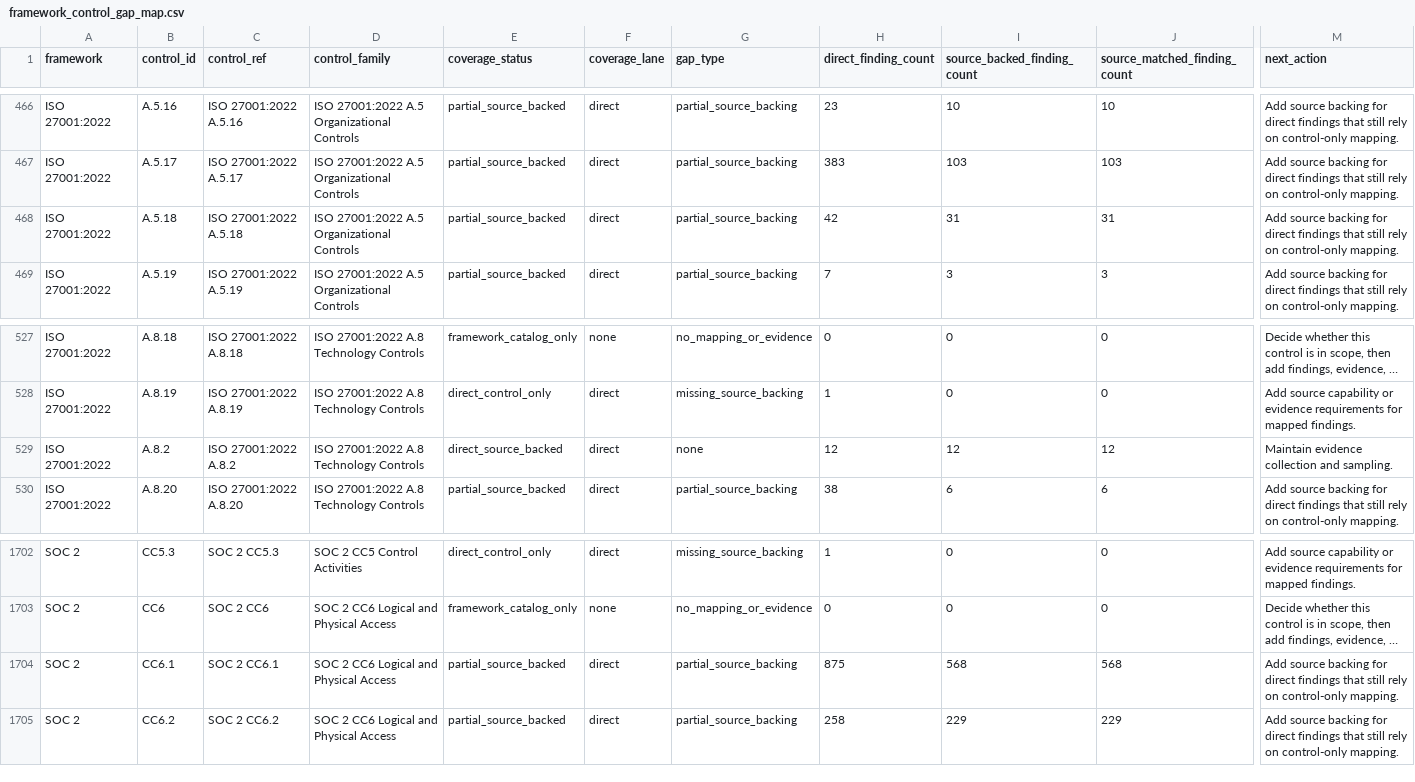
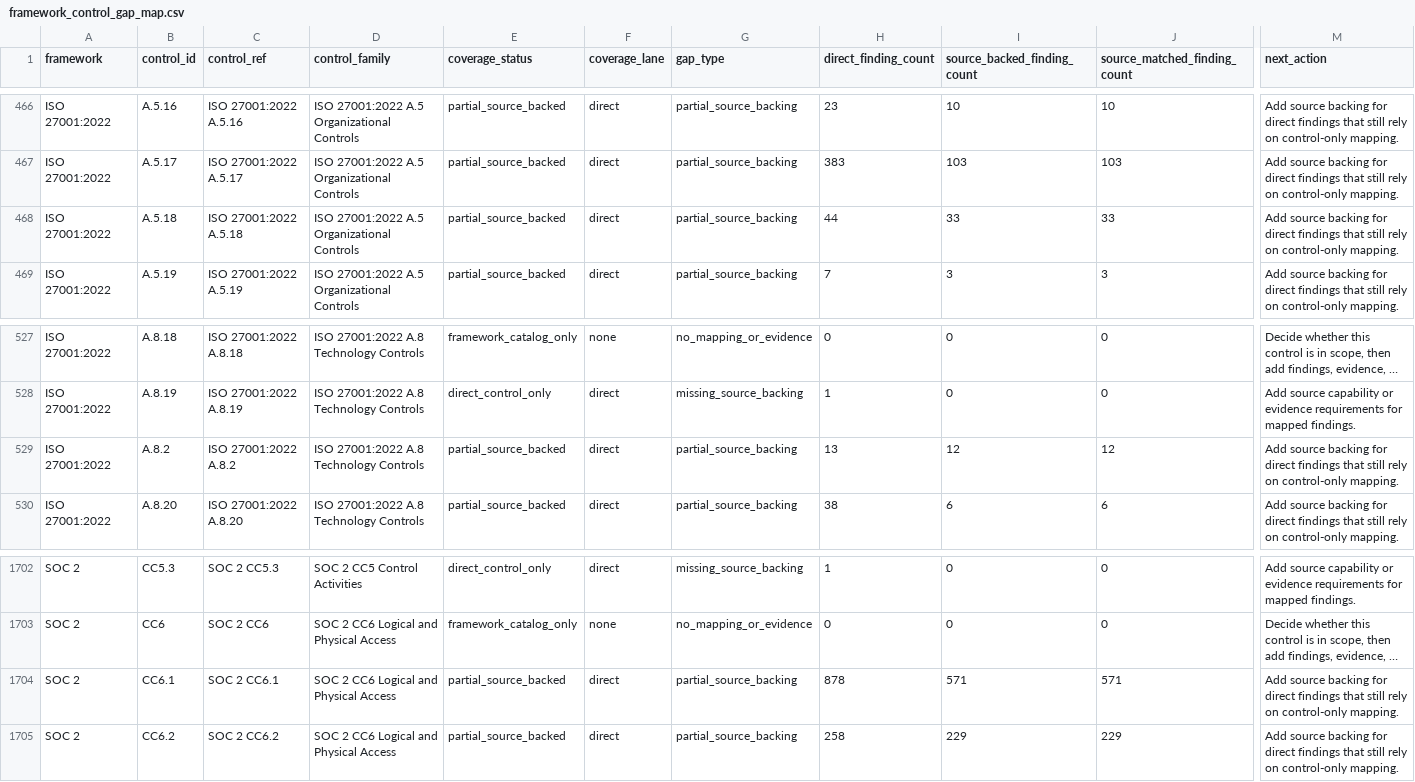
Before and after one commit to writer/cerebro, a CSV file: docs/reference/policy-compliance-mapping/framework_control_gap_map.csv, drawn as a sheet; only a part is shown, gaps mark what is left out; long unchanged cells end in …; the diff names each change by its address in the sheet, - before the commit and + after, or states it on an @@ line.

```diff
--- a/docs/reference/policy-compliance-mapping/framework_control_gap_map.csv
+++ b/docs/reference/policy-compliance-mapping/framework_control_gap_map.csv
-H468 (direct_finding_count): 42
+H468 (direct_finding_count): 44
-I468 (source_backed_finding_count): 31
+I468 (source_backed_finding_count): 33
-J468 (source_matched_finding_count): 31
+J468 (source_matched_finding_count): 33
-E529 (coverage_status): direct_source_backed
+E529 (coverage_status): partial_source_backed
-G529 (gap_type): none
+G529 (gap_type): partial_source_backing
-H529 (direct_finding_count): 12
+H529 (direct_finding_count): 13
-M529 (next_action): Maintain evidence collection and sampling.
+M529 (next_action): Add source backing for direct findings that still rely on control-only mapping.
-H1704 (direct_finding_count): 875
+H1704 (direct_finding_count): 878
-I1704 (source_backed_finding_count): 568
+I1704 (source_backed_finding_count): 571
-J1704 (source_matched_finding_count): 568
+J1704 (source_matched_finding_count): 571
```
Also changed, not shown: docs/reference/policy-compliance-mapping/framework_control_enrichment_map.csv, docs/reference/policy-compliance-mapping/overview.csv, 23 other files.
